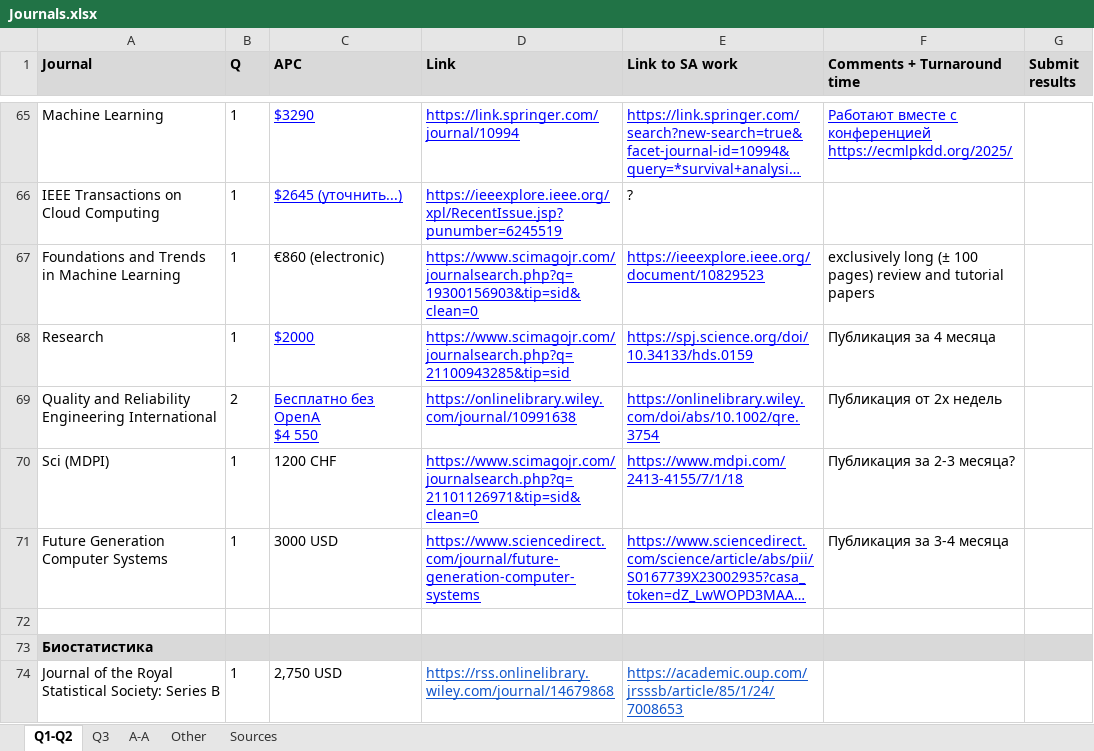
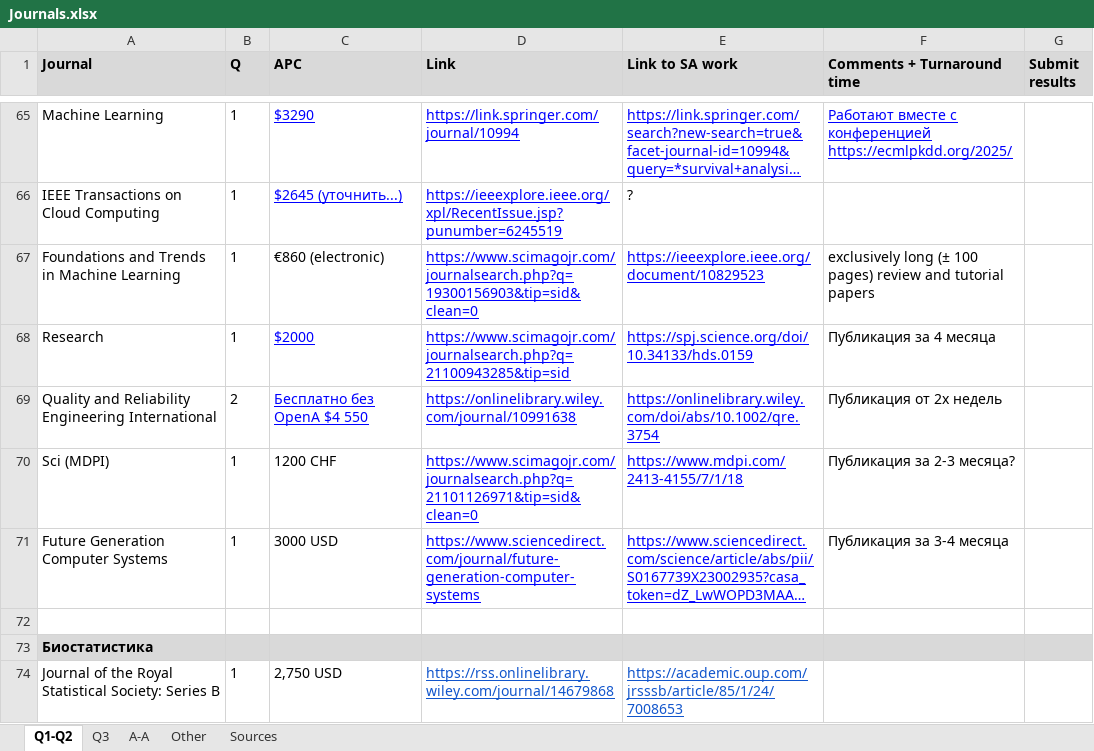
Before and after one commit to iuliivasilev/research-journal-insights, an Excel workbook: source/Journals.xlsx, sheet Q1-Q2, drawn as a sheet; only a part is shown, gaps mark what is left out; long unchanged cells end in …; values as stored, in another font and other column widths than the file's, no borders; charts and pictures not drawn; ↵ is a line break in a cell; the diff covers the shown part only; the diff names each change by its address in the sheet, - before the commit and + after, or states it on an @@ line.

```diff
--- a/source/Journals.xlsx (sheet Q1-Q2)
+++ b/source/Journals.xlsx (sheet Q1-Q2)
-C69 (APC): Бесплатно без OpenA ↵ $4 550
+C69 (APC): Бесплатно без OpenA $4 550
```
Also changed, not shown: 15 edited cells and cell formats elsewhere in this sheet, 3 other files.
